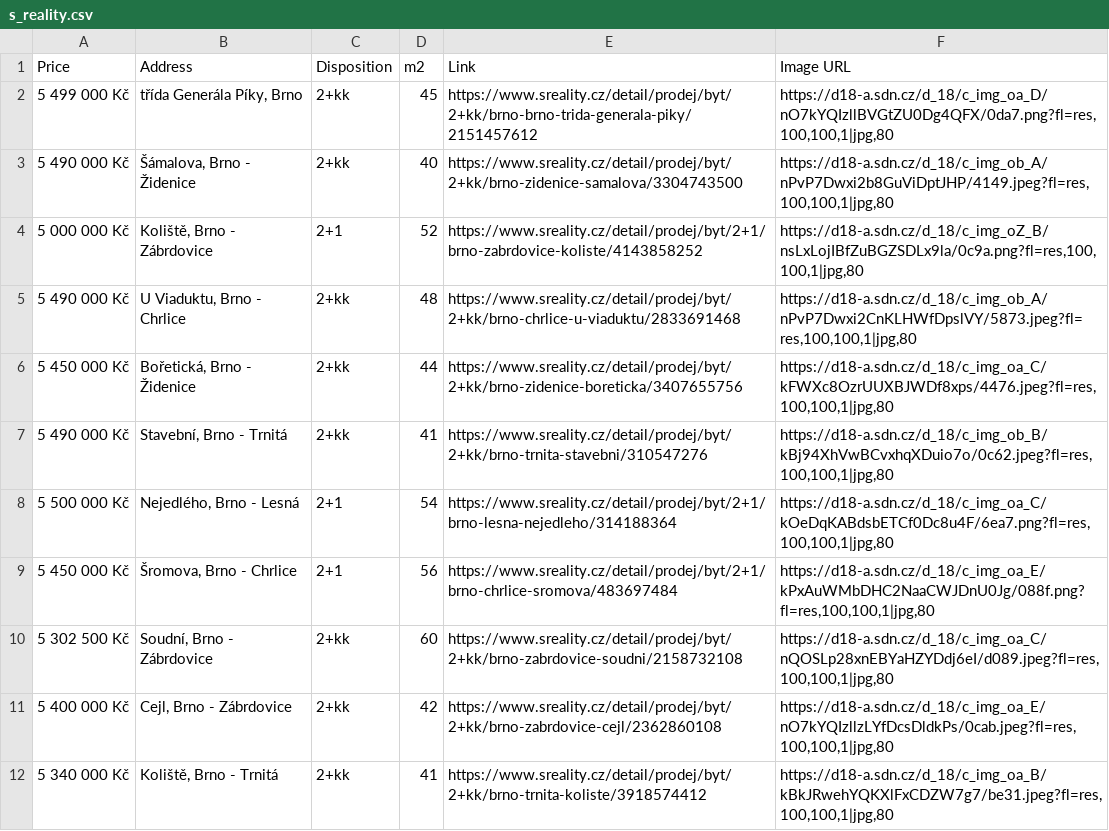
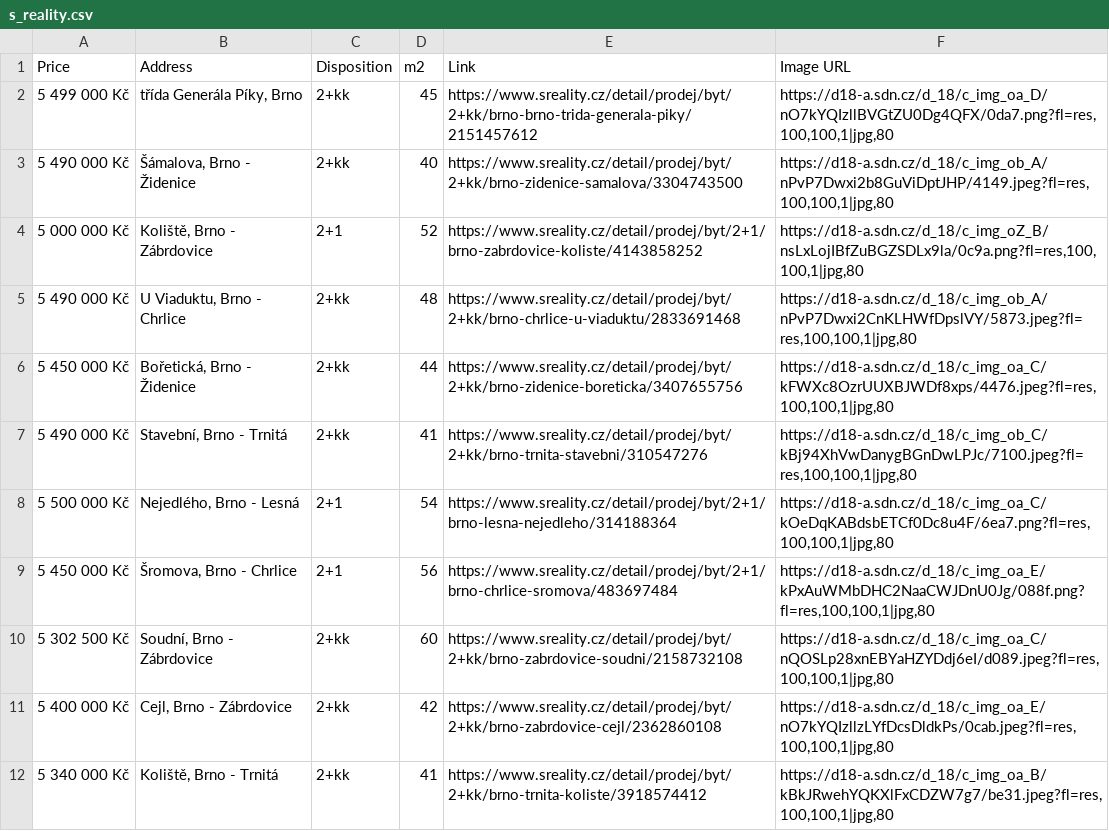
Before and after one commit to valentovahelen/s_reality, a CSV file: s_reality.csv, drawn as a sheet; only a part is shown.

```diff
--- a/s_reality.csv
+++ b/s_reality.csv
@@ -6,3 +6,3 @@ Price,Address,Disposition,m2,Link,Image URL
 5 450 000 Kč,"Bořetická, Brno - Židenice",2+kk,44,https://www.sreality.cz/detail/prodej/byt/2+kk/brno-zidenice-boreticka/3407655756,"https://d18-a.sdn.cz/d_18/c_img_oa_C/kFWXc8OzrUUXBJWDf8xps/4476.jpeg?fl=res,100,100,1|jpg,80"
-5 490 000 Kč,"Stavební, Brno - Trnitá",2+kk,41,https://www.sreality.cz/detail/prodej/byt/2+kk/brno-trnita-stavebni/310547276,"https://d18-a.sdn.cz/d_18/c_img_ob_B/kBj94XhVwBCvxhqXDuio7o/0c62.jpeg?fl=res,100,100,1|jpg,80"
+5 490 000 Kč,"Stavební, Brno - Trnitá",2+kk,41,https://www.sreality.cz/detail/prodej/byt/2+kk/brno-trnita-stavebni/310547276,"https://d18-a.sdn.cz/d_18/c_img_ob_C/kBj94XhVwDanygBGnDwLPJc/7100.jpeg?fl=res,100,100,1|jpg,80"
 5 500 000 Kč,"Nejedlého, Brno - Lesná",2+1,54,https://www.sreality.cz/detail/prodej/byt/2+1/brno-lesna-nejedleho/314188364,"https://d18-a.sdn.cz/d_18/c_img_oa_C/kOeDqKABdsbETCf0Dc8u4F/6ea7.png?fl=res,100,100,1|jpg,80"
```
